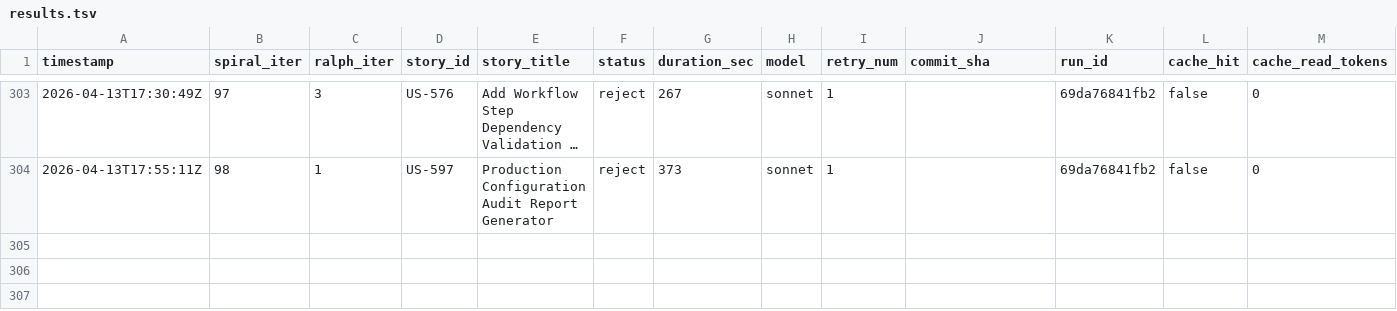
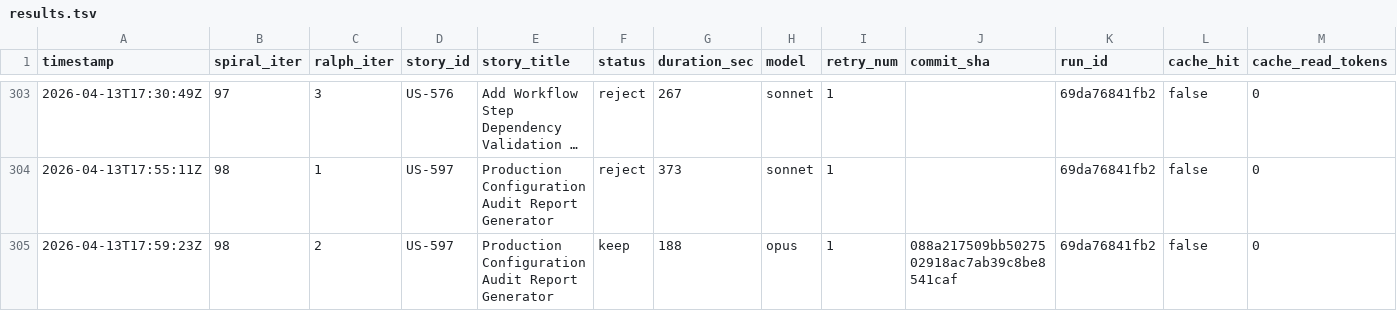
Before and after one commit to wenjyue84/rainbow-ai, a TSV file: results.tsv, drawn as a sheet; only a part is shown, gaps mark what is left out; long unchanged cells end in …; rows hold the shown columns only; the diff names each change by its address in the sheet, - before the commit and + after, or states it on an @@ line.

```diff
--- a/results.tsv
+++ b/results.tsv
+row 305: 2026-04-13T17:59:23Z | 98 | 2 | US-597 | Production Configuration Audit Report Generator | keep | 188 | opus | 1 | 088a217509bb5027502918ac7ab39c8be8541caf | 69da76841fb2 | false | 0
```
Also changed, not shown: 5 other files.
